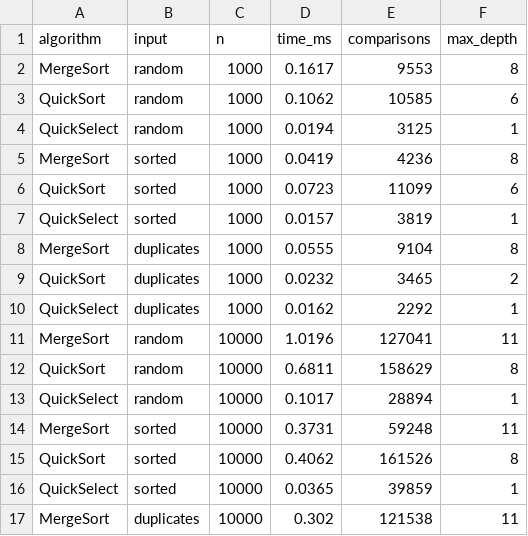
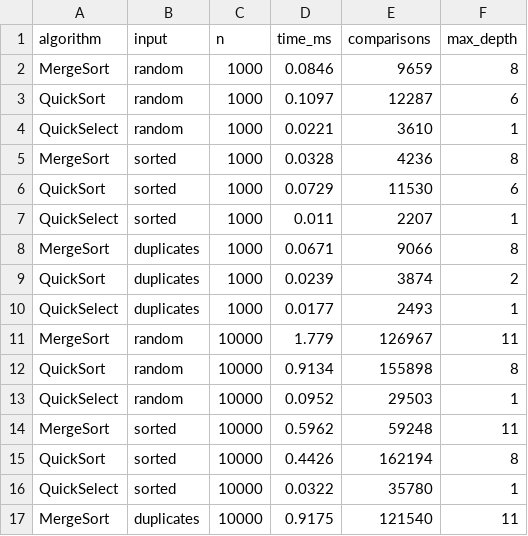
Before and after one commit to kusmangalievasanali/DAA_ASSIGNMENT_KUSMANGALIEV_ASANALI, a CSV file: results.csv, drawn as a sheet; only a part is shown; the diff covers the shown part only.

```diff
--- a/results.csv
+++ b/results.csv
@@ -1,17 +1,17 @@
 algorithm,input,n,time_ms,comparisons,max_depth
-MergeSort,random,1000,0.1617,9553,8
-QuickSort,random,1000,0.1062,10585,6
-QuickSelect,random,1000,0.0194,3125,1
-MergeSort,sorted,1000,0.0419,4236,8
-QuickSort,sorted,1000,0.0723,11099,6
-QuickSelect,sorted,1000,0.0157,3819,1
-MergeSort,duplicates,1000,0.0555,9104,8
-QuickSort,duplicates,1000,0.0232,3465,2
-QuickSelect,duplicates,1000,0.0162,2292,1
-MergeSort,random,10000,1.0196,127041,11
-QuickSort,random,10000,0.6811,158629,8
-QuickSelect,random,10000,0.1017,28894,1
-MergeSort,sorted,10000,0.3731,59248,11
-QuickSort,sorted,10000,0.4062,161526,8
-QuickSelect,sorted,10000,0.0365,39859,1
-MergeSort,duplicates,10000,0.302,121538,11
+MergeSort,random,1000,0.0846,9659,8
+QuickSort,random,1000,0.1097,12287,6
+QuickSelect,random,1000,0.0221,3610,1
+MergeSort,sorted,1000,0.0328,4236,8
+QuickSort,sorted,1000,0.0729,11530,6
+QuickSelect,sorted,1000,0.011,2207,1
+MergeSort,duplicates,1000,0.0671,9066,8
+QuickSort,duplicates,1000,0.0239,3874,2
+QuickSelect,duplicates,1000,0.0177,2493,1
+MergeSort,random,10000,1.779,126967,11
+QuickSort,random,10000,0.9134,155898,8
+QuickSelect,random,10000,0.0952,29503,1
+MergeSort,sorted,10000,0.5962,59248,11
+QuickSort,sorted,10000,0.4426,162194,8
+QuickSelect,sorted,10000,0.0322,35780,1
+MergeSort,duplicates,10000,0.9175,121540,11
```
Also changed, not shown: 41 edited cells elsewhere in this file, 4 other files.
